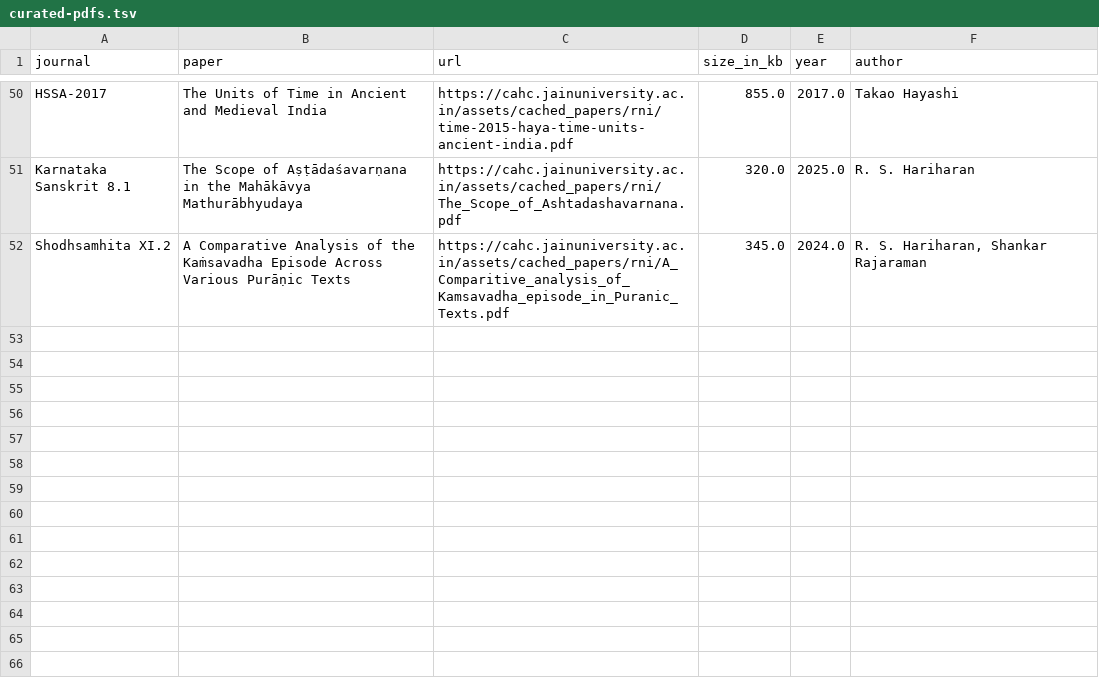
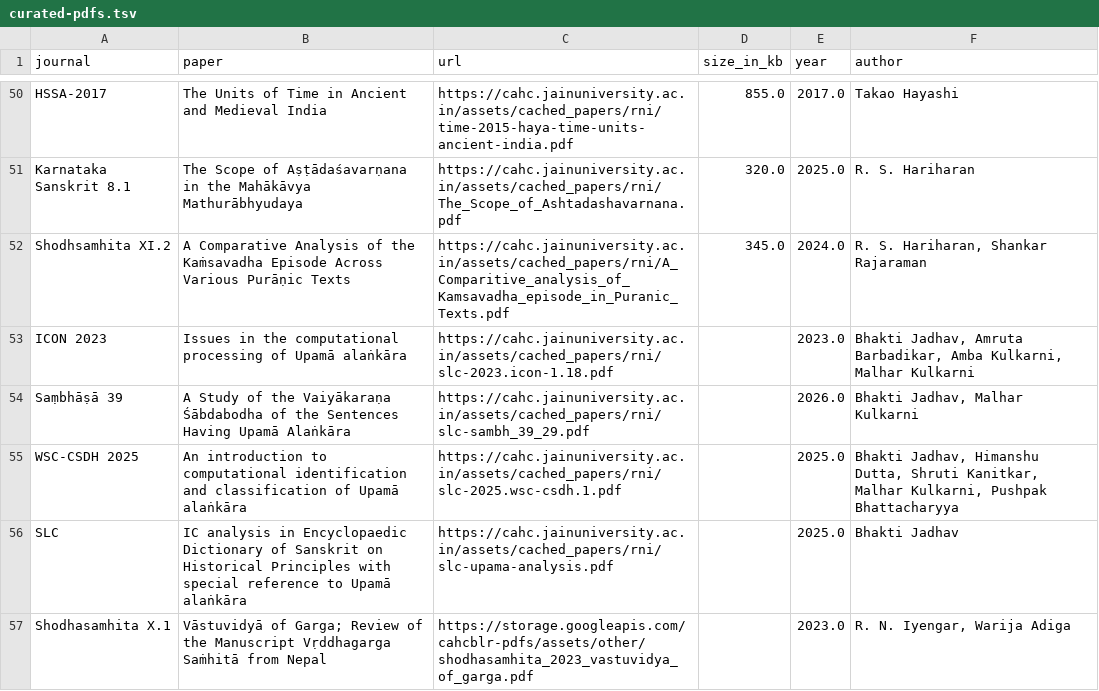
Before and after one commit to suchakr/patra-darpan, a TSV file: corpus/curated-pdfs.tsv, drawn as a sheet; only a part is shown, gaps mark what is left out; the diff names each change by its address in the sheet, - before the commit and + after, or states it on an @@ line.

```diff
--- a/corpus/curated-pdfs.tsv
+++ b/corpus/curated-pdfs.tsv
+row 53: ICON 2023 | Issues in the computational processing of Upamā alaṅkāra | https://cahc.jainuniversity.ac.in/assets/cached_papers/rni/slc-2023.icon-1.18.pdf |  | 2023.0 | Bhakti Jadhav, Amruta Barbadikar, Amba Kulkarni, Malhar Kulkarni
+row 54: Saṃbhāṣā 39 | A Study of the Vaiyākaraṇa Śābdabodha of the Sentences Having Upamā Alaṅkāra | https://cahc.jainuniversity.ac.in/assets/cached_papers/rni/slc-sambh_39_29.pdf |  | 2026.0 | Bhakti Jadhav, Malhar Kulkarni
+row 55: WSC-CSDH 2025 | An introduction to computational identification and classification of Upamā alaṅkāra | https://cahc.jainuniversity.ac.in/assets/cached_papers/rni/slc-2025.wsc-csdh.1.pdf |  | 2025.0 | Bhakti Jadhav, Himanshu Dutta, Shruti Kanitkar, Malhar Kulkarni, Pushpak Bhattacharyya
+row 56: SLC | IC analysis in Encyclopaedic Dictionary of Sanskrit on Historical Principles with special reference to Upamā alaṅkāra | https://cahc.jainuniversity.ac.in/assets/cached_papers/rni/slc-upama-analysis.pdf |  | 2025.0 | Bhakti Jadhav
+row 57: Shodhasamhita X.1 | Vāstuvidyā of Garga; Review of the Manuscript Vṛddhagarga Saṁhitā from Nepal | https://storage.googleapis.com/cahcblr-pdfs/assets/other/shodhasamhita_2023_vastuvidya_of_garga.pdf |  | 2023.0 | R. N. Iyengar, Warija Adiga
```
Also changed, not shown: corpus/curated-links.tsv, exports/index.tsv, 6 other files.
